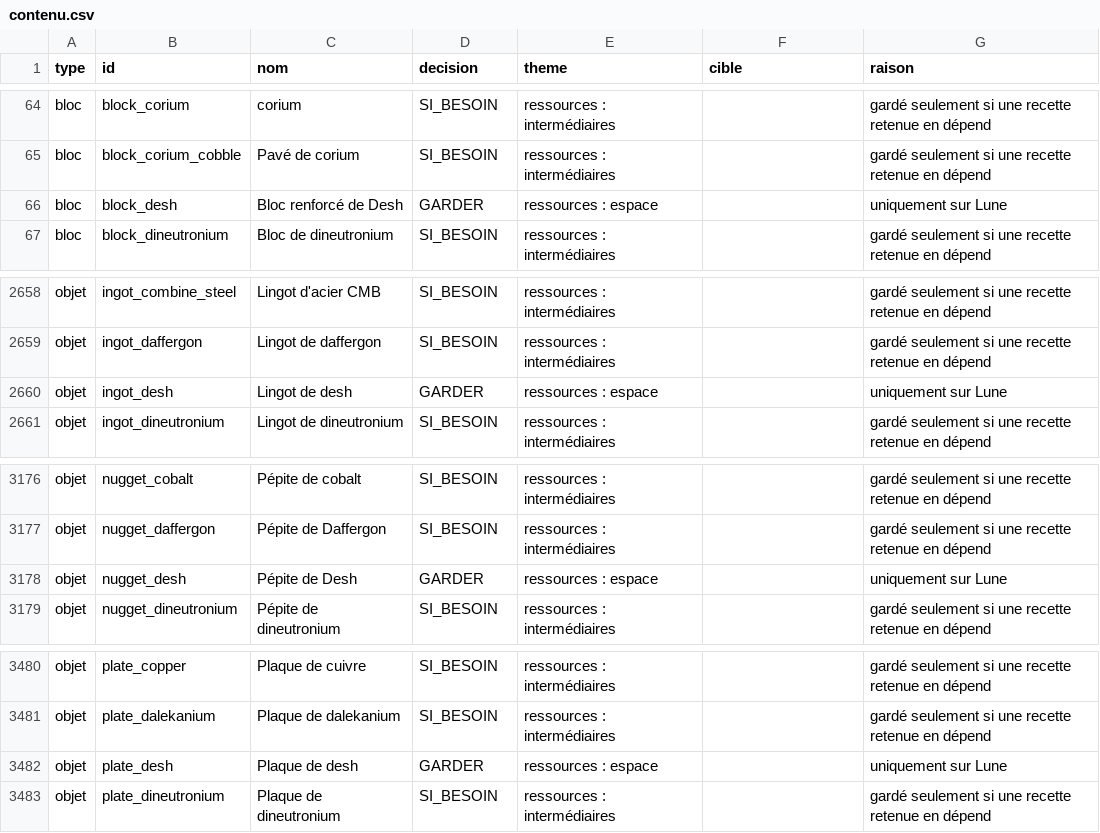
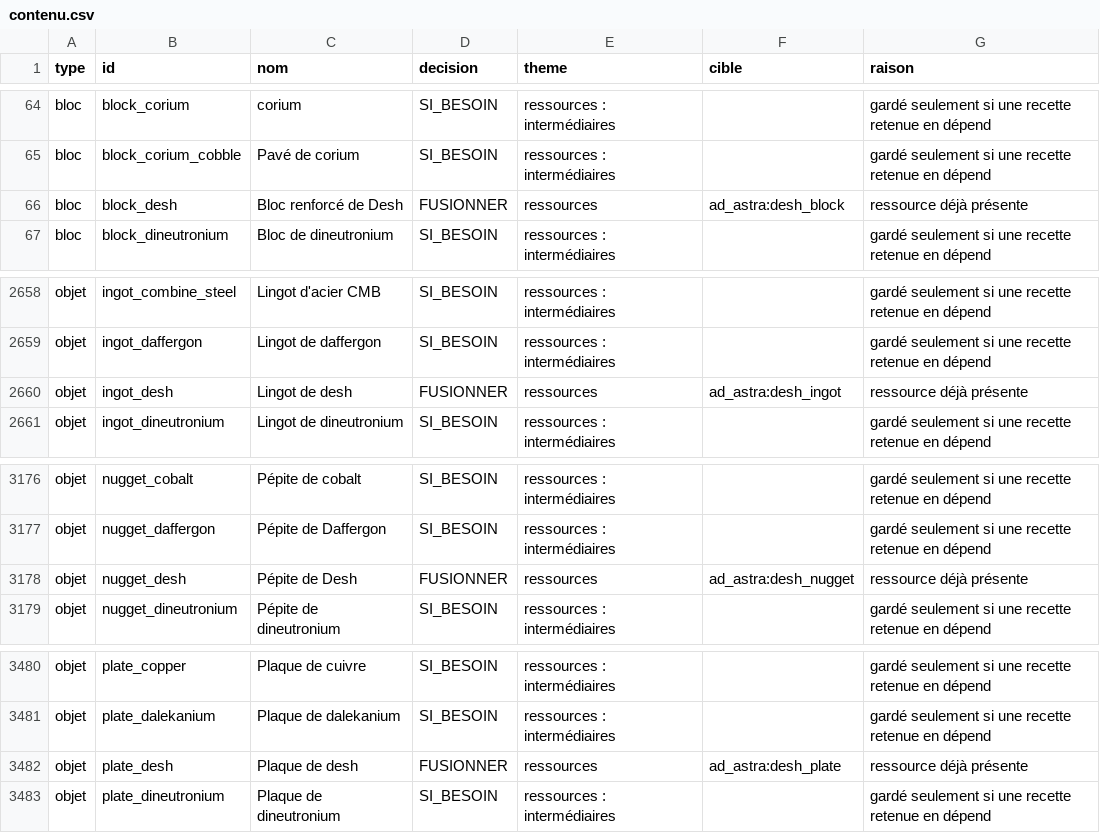
Before and after one commit to Geoventure-MC/GeoNTM, a CSV file: docs/perimetre/contenu.csv, drawn as a sheet; only a part is shown, gaps mark what is left out.

Commit message:
Ajout : matières rares réservées à l'espace
Le desh vient de la Lune, la saturnite de Mars, le starmetal de Glacio et le schrabidium de Mercure. Les autres moyens de les fabriquer sont retirés.

```diff
--- a/docs/perimetre/contenu.csv
+++ b/docs/perimetre/contenu.csv
@@ -65,3 +65,3 @@ bloc,block_corium,corium,SI_BESOIN,ressources : intermédiaires,,gardé seulemen
 bloc,block_corium_cobble,Pavé de corium,SI_BESOIN,ressources : intermédiaires,,gardé seulement si une recette retenue en dépend
-bloc,block_desh,Bloc renforcé de Desh,GARDER,ressources : espace,,uniquement sur Lune
+bloc,block_desh,Bloc renforcé de Desh,FUSIONNER,ressources,ad_astra:desh_block,ressource déjà présente
 bloc,block_dineutronium,Bloc de dineutronium,SI_BESOIN,ressources : intermédiaires,,gardé seulement si une recette retenue en dépend
@@ -2659,3 +2659,3 @@ objet,ingot_combine_steel,Lingot d'acier CMB,SI_BESOIN,ressources : intermédiai
 objet,ingot_daffergon,Lingot de daffergon,SI_BESOIN,ressources : intermédiaires,,gardé seulement si une recette retenue en dépend
-objet,ingot_desh,Lingot de desh,GARDER,ressources : espace,,uniquement sur Lune
+objet,ingot_desh,Lingot de desh,FUSIONNER,ressources,ad_astra:desh_ingot,ressource déjà présente
 objet,ingot_dineutronium,Lingot de dineutronium,SI_BESOIN,ressources : intermédiaires,,gardé seulement si une recette retenue en dépend
@@ -3177,3 +3177,3 @@ objet,nugget_cobalt,Pépite de cobalt,SI_BESOIN,ressources : intermédiaires,,ga
 objet,nugget_daffergon,Pépite de Daffergon,SI_BESOIN,ressources : intermédiaires,,gardé seulement si une recette retenue en dépend
-objet,nugget_desh,Pépite de Desh,GARDER,ressources : espace,,uniquement sur Lune
+objet,nugget_desh,Pépite de Desh,FUSIONNER,ressources,ad_astra:desh_nugget,ressource déjà présente
 objet,nugget_dineutronium,Pépite de dineutronium,SI_BESOIN,ressources : intermédiaires,,gardé seulement si une recette retenue en dépend
@@ -3481,3 +3481,3 @@ objet,plate_copper,Plaque de cuivre,SI_BESOIN,ressources : intermédiaires,,gard
 objet,plate_dalekanium,Plaque de dalekanium,SI_BESOIN,ressources : intermédiaires,,gardé seulement si une recette retenue en dépend
-objet,plate_desh,Plaque de desh,GARDER,ressources : espace,,uniquement sur Lune
+objet,plate_desh,Plaque de desh,FUSIONNER,ressources,ad_astra:desh_plate,ressource déjà présente
 objet,plate_dineutronium,Plaque de dineutronium,SI_BESOIN,ressources : intermédiaires,,gardé seulement si une recette retenue en dépend
```
Also changed, not shown: 42 other files.
